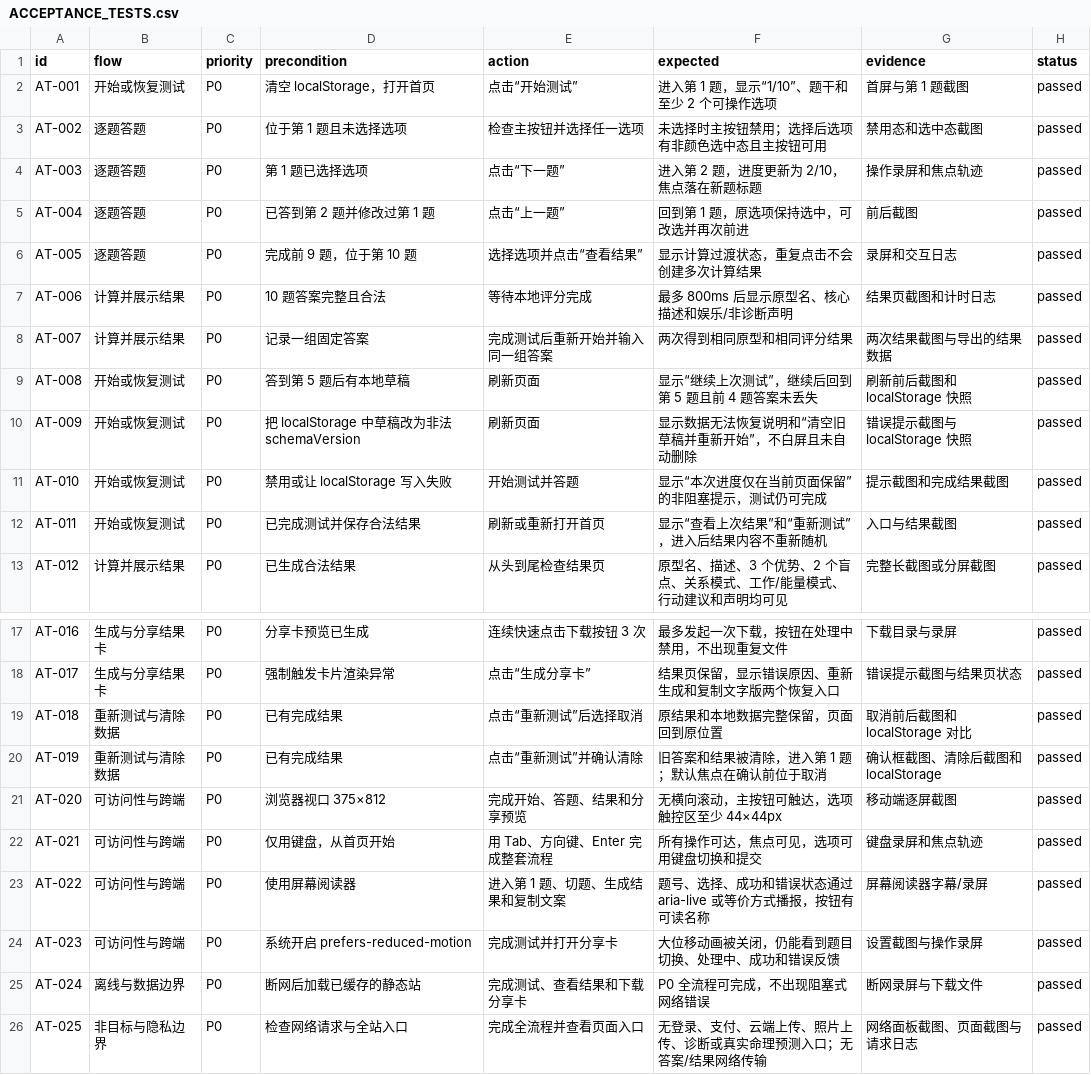
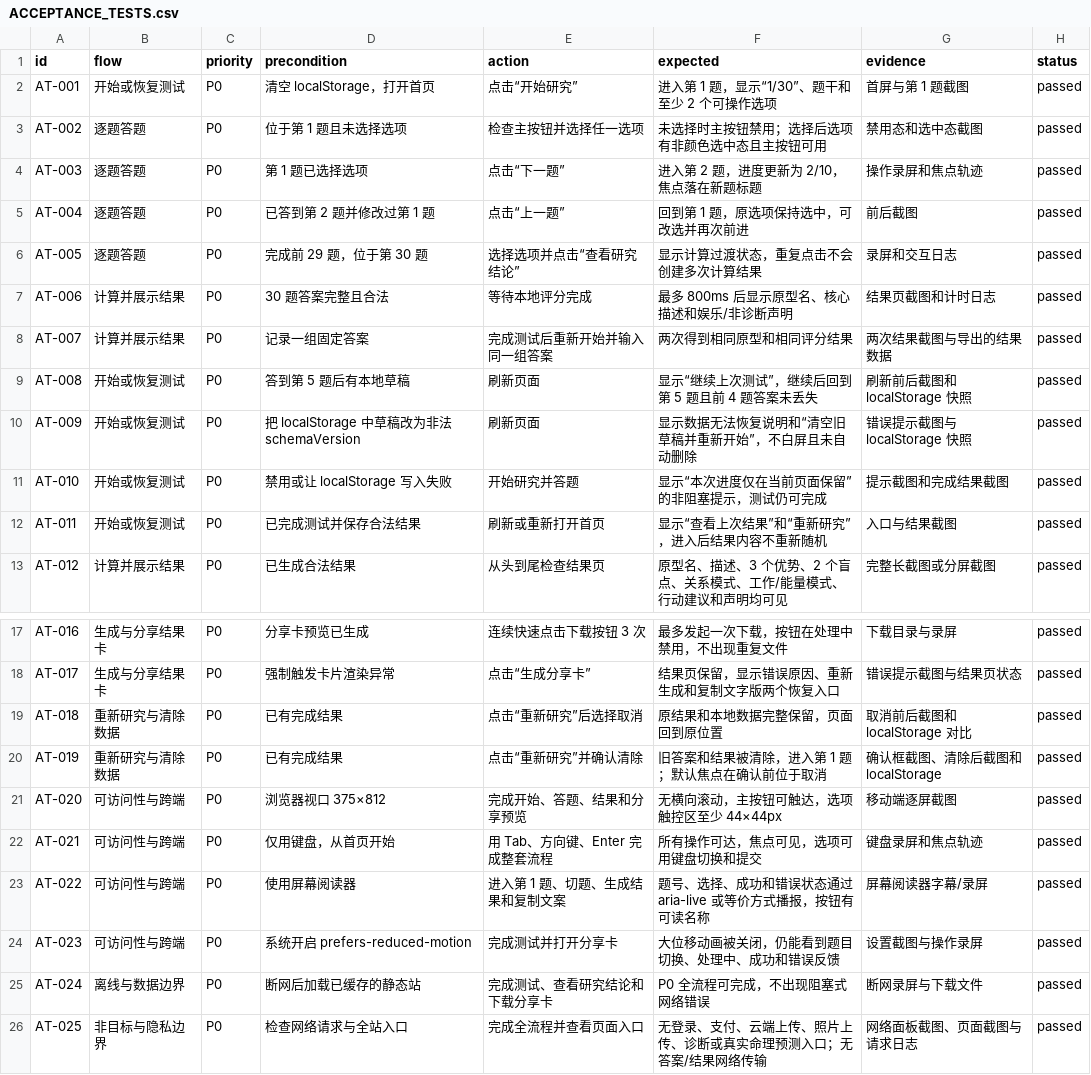
Before and after one commit to ypeachee/ypeachsoul, a CSV file: interaction-contract/ACCEPTANCE_TESTS.csv, drawn as a sheet; only a part is shown, gaps mark what is left out.

```diff
--- a/interaction-contract/ACCEPTANCE_TESTS.csv
+++ b/interaction-contract/ACCEPTANCE_TESTS.csv
@@ -1,3 +1,3 @@
 "id","flow","priority","precondition","action","expected","evidence","status"
-"AT-001","开始或恢复测试","P0","清空 localStorage，打开首页","点击“开始测试”","进入第 1 题，显示“1/10”、题干和至少 2 个可操作选项","首屏与第 1 题截图","passed"
+"AT-001","开始或恢复测试","P0","清空 localStorage，打开首页","点击“开始研究”","进入第 1 题，显示“1/30”、题干和至少 2 个可操作选项","首屏与第 1 题截图","passed"
 "AT-002","逐题答题","P0","位于第 1 题且未选择选项","检查主按钮并选择任一选项","未选择时主按钮禁用；选择后选项有非颜色选中态且主按钮可用","禁用态和选中态截图","passed"
@@ -5,4 +5,4 @@
 "AT-004","逐题答题","P0","已答到第 2 题并修改过第 1 题","点击“上一题”","回到第 1 题，原选项保持选中，可改选并再次前进","前后截图","passed"
-"AT-005","逐题答题","P0","完成前 9 题，位于第 10 题","选择选项并点击“查看结果”","显示计算过渡状态，重复点击不会创建多次计算结果","录屏和交互日志","passed"
-"AT-006","计算并展示结果","P0","10 题答案完整且合法","等待本地评分完成","最多 800ms 后显示原型名、核心描述和娱乐/非诊断声明","结果页截图和计时日志","passed"
+"AT-005","逐题答题","P0","完成前 29 题，位于第 30 题","选择选项并点击“查看研究结论”","显示计算过渡状态，重复点击不会创建多次计算结果","录屏和交互日志","passed"
+"AT-006","计算并展示结果","P0","30 题答案完整且合法","等待本地评分完成","最多 800ms 后显示原型名、核心描述和娱乐/非诊断声明","结果页截图和计时日志","passed"
 "AT-007","计算并展示结果","P0","记录一组固定答案","完成测试后重新开始并输入同一组答案","两次得到相同原型和相同评分结果","两次结果截图与导出的结果数据","passed"
@@ -10,4 +10,4 @@
 "AT-009","开始或恢复测试","P0","把 localStorage 中草稿改为非法 schemaVersion","刷新页面","显示数据无法恢复说明和“清空旧草稿并重新开始”，不白屏且未自动删除","错误提示截图与 localStorage 快照","passed"
-"AT-010","开始或恢复测试","P0","禁用或让 localStorage 写入失败","开始测试并答题","显示“本次进度仅在当前页面保留”的非阻塞提示，测试仍可完成","提示截图和完成结果截图","passed"
-"AT-011","开始或恢复测试","P0","已完成测试并保存合法结果","刷新或重新打开首页","显示“查看上次结果”和“重新测试”，进入后结果内容不重新随机","入口与结果截图","passed"
+"AT-010","开始或恢复测试","P0","禁用或让 localStorage 写入失败","开始研究并答题","显示“本次进度仅在当前页面保留”的非阻塞提示，测试仍可完成","提示截图和完成结果截图","passed"
+"AT-011","开始或恢复测试","P0","已完成测试并保存合法结果","刷新或重新打开首页","显示“查看上次结果”和“重新研究”，进入后结果内容不重新随机","入口与结果截图","passed"
 "AT-012","计算并展示结果","P0","已生成合法结果","从头到尾检查结果页","原型名、描述、3 个优势、2 个盲点、关系模式、工作/能量模式、行动建议和声明均可见","完整长截图或分屏截图","passed"
@@ -18,4 +18,4 @@
 "AT-017","生成与分享结果卡","P0","强制触发卡片渲染异常","点击“生成分享卡”","结果页保留，显示错误原因、重新生成和复制文字版两个恢复入口","错误提示截图与结果页状态","passed"
-"AT-018","重新测试与清除数据","P0","已有完成结果","点击“重新测试”后选择取消","原结果和本地数据完整保留，页面回到原位置","取消前后截图和 localStorage 对比","passed"
-"AT-019","重新测试与清除数据","P0","已有完成结果","点击“重新测试”并确认清除","旧答案和结果被清除，进入第 1 题；默认焦点在确认前位于取消","确认框截图、清除后截图和 localStorage","passed"
+"AT-018","重新研究与清除数据","P0","已有完成结果","点击“重新研究”后选择取消","原结果和本地数据完整保留，页面回到原位置","取消前后截图和 localStorage 对比","passed"
+"AT-019","重新研究与清除数据","P0","已有完成结果","点击“重新研究”并确认清除","旧答案和结果被清除，进入第 1 题；默认焦点在确认前位于取消","确认框截图、清除后截图和 localStorage","passed"
 "AT-020","可访问性与跨端","P0","浏览器视口 375×812","完成开始、答题、结果和分享预览","无横向滚动，主按钮可触达，选项触控区至少 44×44px","移动端逐屏截图","passed"
@@ -24,3 +24,3 @@
 "AT-023","可访问性与跨端","P0","系统开启 prefers-reduced-motion","完成测试并打开分享卡","大位移动画被关闭，仍能看到题目切换、处理中、成功和错误反馈","设置截图与操作录屏","passed"
-"AT-024","离线与数据边界","P0","断网后加载已缓存的静态站","完成测试、查看结果和下载分享卡","P0 全流程可完成，不出现阻塞式网络错误","断网录屏与下载文件","passed"
+"AT-024","离线与数据边界","P0","断网后加载已缓存的静态站","完成测试、查看研究结论和下载分享卡","P0 全流程可完成，不出现阻塞式网络错误","断网录屏与下载文件","passed"
 "AT-025","非目标与隐私边界","P0","检查网络请求与全站入口","完成全流程并查看页面入口","无登录、支付、云端上传、照片上传、诊断或真实命理预测入口；无答案/结果网络传输","网络面板截图、页面截图与请求日志","passed"
```
Also changed, not shown: 41 other files.
